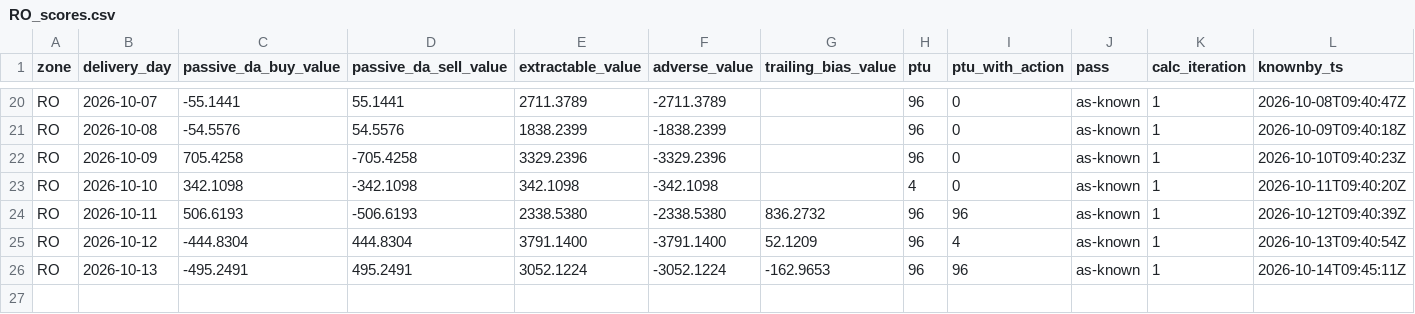
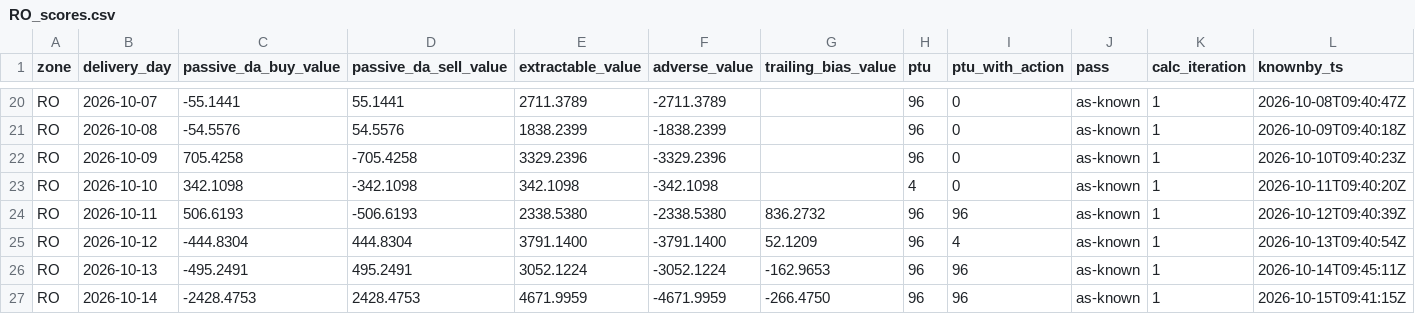
Before and after one commit to chuchueva/powertradinglab-site, a CSV file: data/v1/RO_scores.csv, drawn as a sheet; only a part is shown, gaps mark what is left out; rows hold the shown columns only; the diff names each change by its address in the sheet, - before the commit and + after, or states it on an @@ line.

Commit message:
data through 2026-10-15T09:41:15Z — 119 files

```diff
--- a/data/v1/RO_scores.csv
+++ b/data/v1/RO_scores.csv
+row 27: RO | 2026-10-14 | -2428.4753 | 2428.4753 | 4671.9959 | -4671.9959 | -266.4750 | 96 | 96 | as-known | 1 | 2026-10-15T09:41:15Z
```
Also changed, not shown: data/v1/NL_scores-90d.csv, data/v1/NL_scores-latest.csv, 13 other files.
